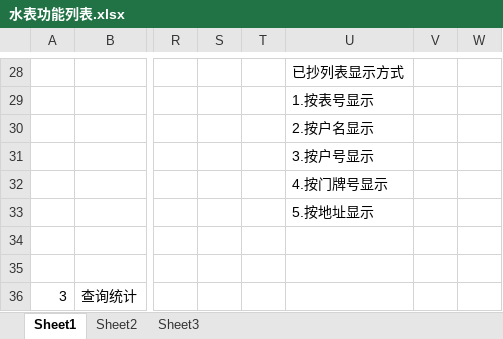
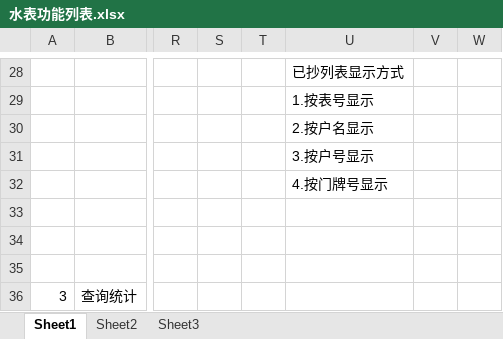
Before and after one commit to l1352025/A380_PDA, an Excel workbook: doc/水表功能列表.xlsx, sheet Sheet1, drawn as a sheet; only a part is shown, gaps mark what is left out; values as stored, in another font and other column widths than the file's, no borders; charts and pictures not drawn; the diff names each change by its address in the sheet, - before the commit and + after, or states it on an @@ line.

```diff
--- a/doc/水表功能列表.xlsx (sheet Sheet1)
+++ b/doc/水表功能列表.xlsx (sheet Sheet1)
-U33: 5.按地址显示
+U33: (empty)
```
Also changed, not shown: charts or pictures, 8 other files.
